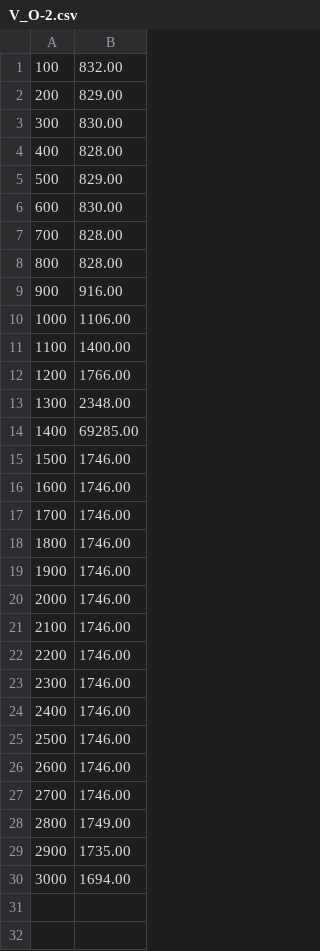
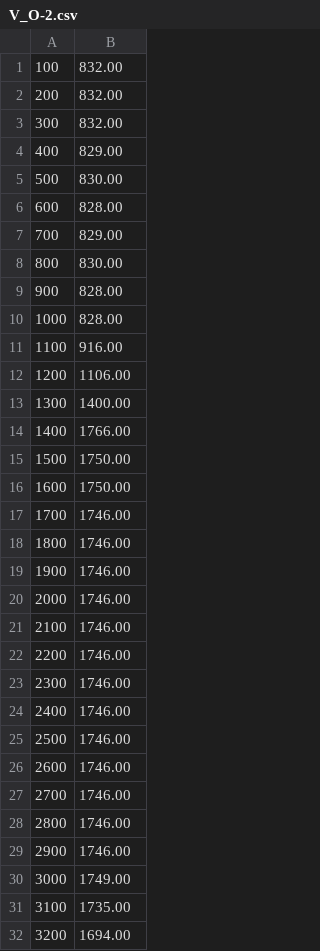
Before and after one commit to FranciscoCarruthers/Fisica-TPs, a CSV file: TP1/Mediciones Fisica/papel boligoma papel/V_O-2.csv, drawn as a sheet; the diff names each change by its address in the sheet, - before the commit and + after, or states it on an @@ line.

```diff
--- a/TP1/Mediciones Fisica/papel boligoma papel/V_O-2.csv
+++ b/TP1/Mediciones Fisica/papel boligoma papel/V_O-2.csv
-B2: 829.00
+B2: 832.00
-B3: 830.00
+B3: 832.00
-B4: 828.00
+B4: 829.00
-B5: 829.00
+B5: 830.00
-B6: 830.00
+B6: 828.00
-B7: 828.00
+B7: 829.00
-B8: 828.00
+B8: 830.00
-B9: 916.00
+B9: 828.00
-B10: 1106.00
+B10: 828.00
-B11: 1400.00
+B11: 916.00
-B12: 1766.00
+B12: 1106.00
-B13: 2348.00
+B13: 1400.00
-B14: 69285.00
+B14: 1766.00
-B15:B16: 1746.00
+B15:B16: 1750.00
-B28: 1749.00
+B28: 1746.00
-B29: 1735.00
+B29: 1746.00
-B30: 1694.00
+B30: 1749.00
+row 31: 3100 | 1735.00
+row 32: 3200 | 1694.00
```
Also changed, not shown: TP1/Mediciones Fisica/papel boligoma papel/M_OP-3.csv, TP1/Mediciones Fisica/piso madera/2PB_O-2.csv, 15 other files.
